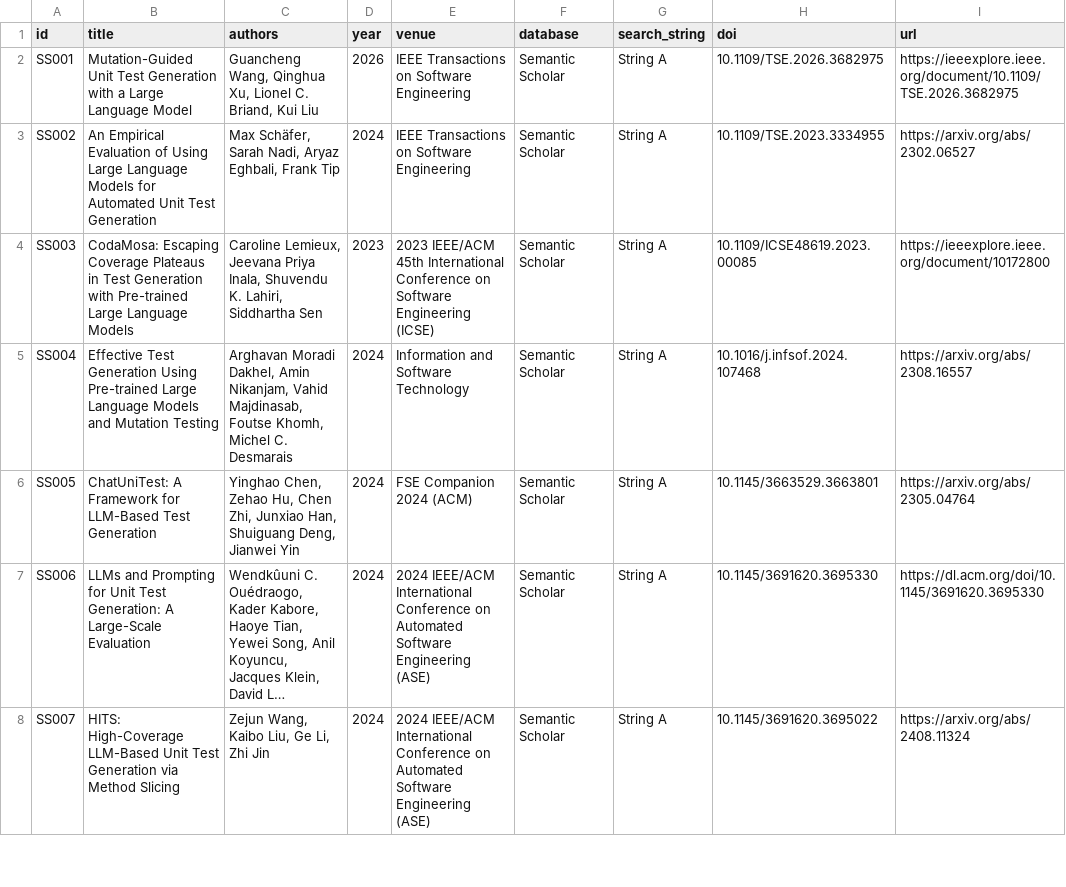
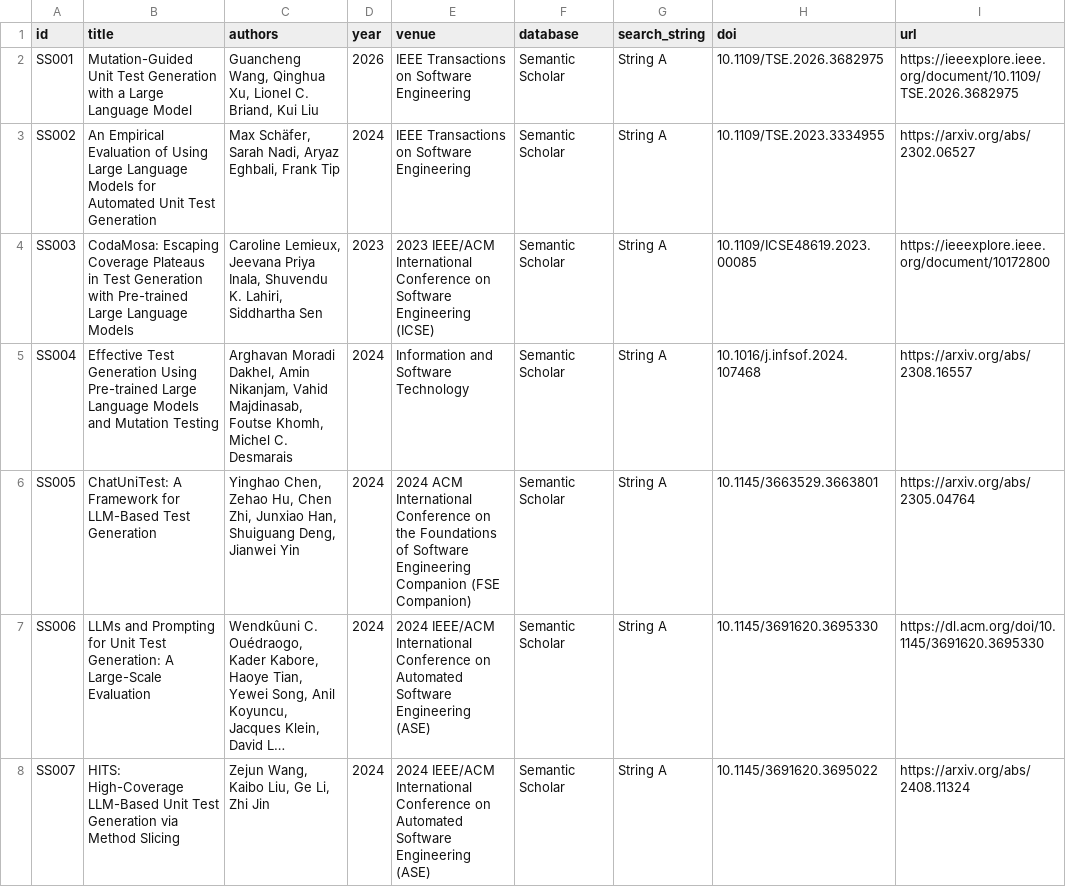
Before and after one commit to Khenggg/SE1944_LLM_Unit_Test_Generation, a CSV file: pham-an-khang/SLR/01_all_records.csv, drawn as a sheet; only a part is shown; long unchanged cells end in …; the diff covers the shown part only; the diff names each change by its address in the sheet, - before the commit and + after, or states it on an @@ line.

Commit message:
...

```diff
--- a/pham-an-khang/SLR/01_all_records.csv
+++ b/pham-an-khang/SLR/01_all_records.csv
-E4 (venue): 2023 IEEE/ACM 45th International Conference…
+E4 (venue): 2023 IEEE/ACM International Conference…
-E6 (venue): FSE Companion 2024 (ACM)
+E6 (venue): 2024 ACM International Conference on the Foundations of Software Engineering Companion (FSE Companion)
```
Also changed, not shown: 6 edited cells elsewhere in this file.
